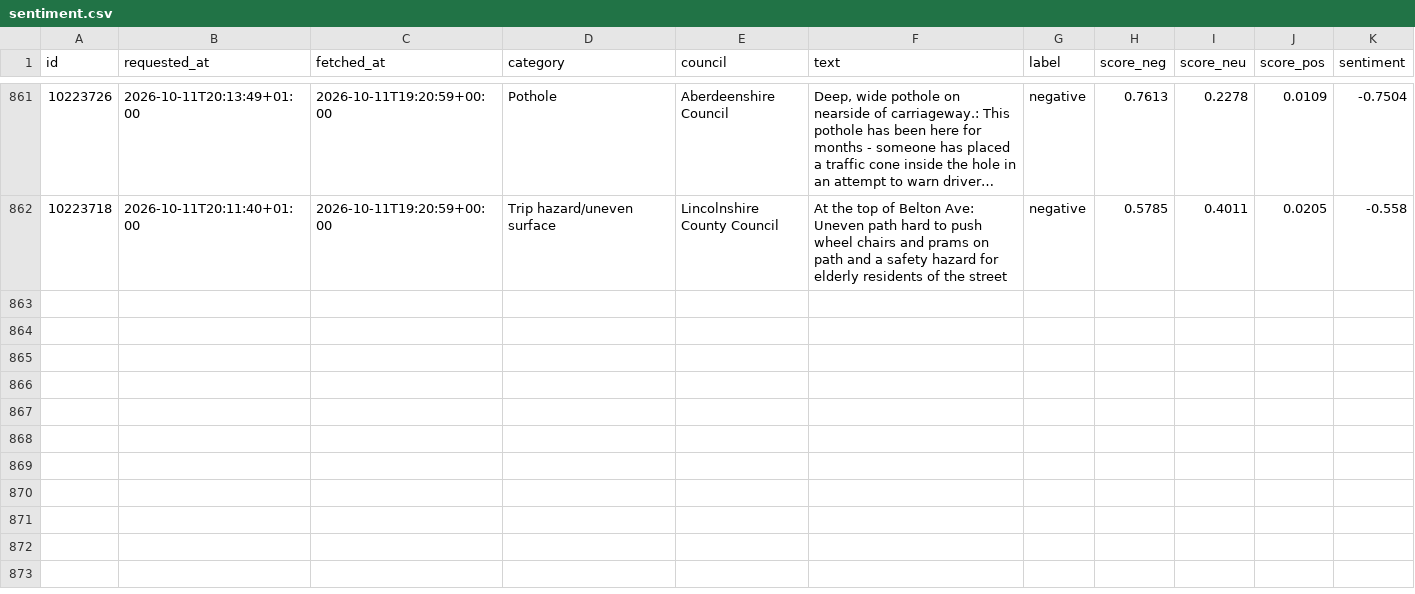
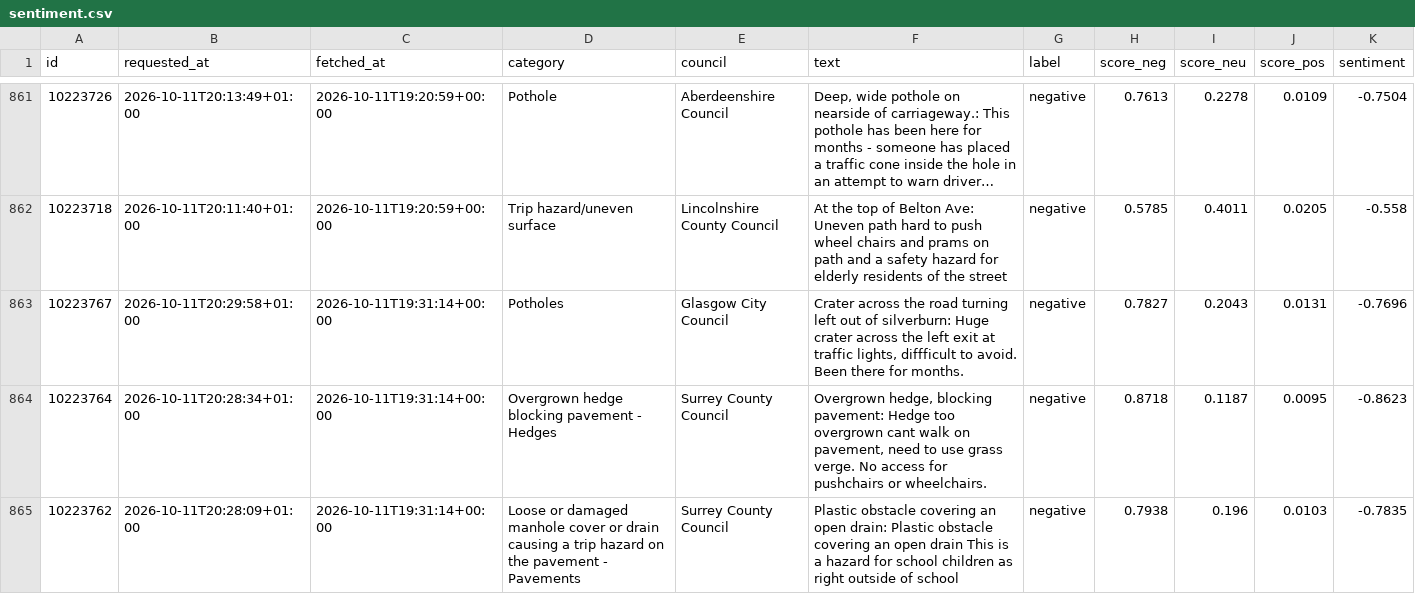
Before and after one commit to Hubertsauce/road-pulse, a CSV file: data/sentiment.csv, drawn as a sheet; only a part is shown, gaps mark what is left out; long unchanged cells end in …; the diff covers the shown part only; the diff names each change by its address in the sheet, - before the commit and + after, or states it on an @@ line.

```diff
--- a/data/sentiment.csv
+++ b/data/sentiment.csv
+row 863: 10223767 | 2026-10-11T20:29:58+01:00 | 2026-10-11T19:31:14+00:00 | Potholes | Glasgow City Council | Crater across the road turning left out of silverburn: Huge crater across the left exit at traffic lights, diffficult to avoid. Been there for months. | negative | 0.7827 | 0.2043 | 0.0131 | -0.7696
+row 864: 10223764 | 2026-10-11T20:28:34+01:00 | 2026-10-11T19:31:14+00:00 | Overgrown hedge blocking pavement - Hedges | Surrey County Council | Overgrown hedge, blocking pavement: Hedge too overgrown cant walk on pavement, need to use grass verge. No access for pushchairs or wheelchairs. | negative | 0.8718 | 0.1187 | 0.0095 | -0.8623
+row 865: 10223762 | 2026-10-11T20:28:09+01:00 | 2026-10-11T19:31:14+00:00 | Loose or damaged manhole cover or drain causing a trip hazard on the pavement - Pavements | Surrey County Council | Plastic obstacle covering an open drain: Plastic obstacle covering an open drain This is a hazard for school children as right outside of school | negative | 0.7938 | 0.196 | 0.0103 | -0.7835
```
Also changed, not shown: 3 added rows elsewhere in this file, 1 other file.
